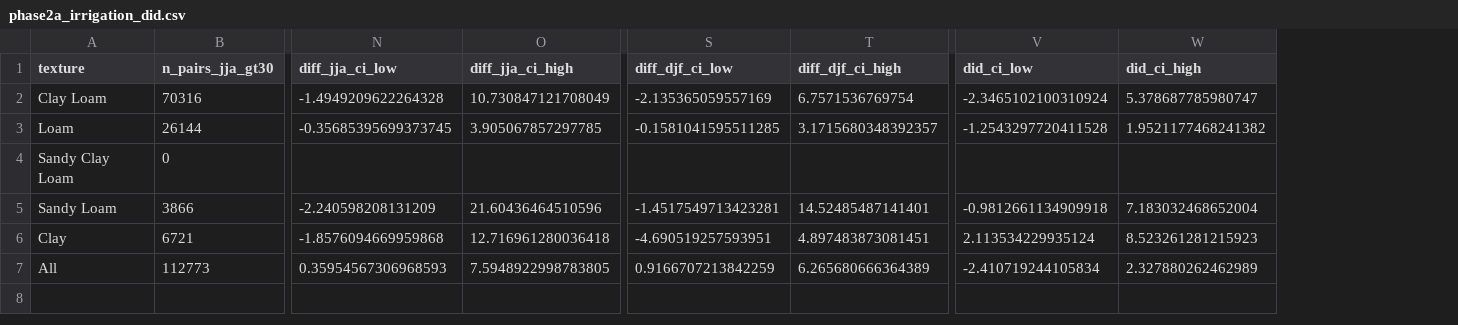
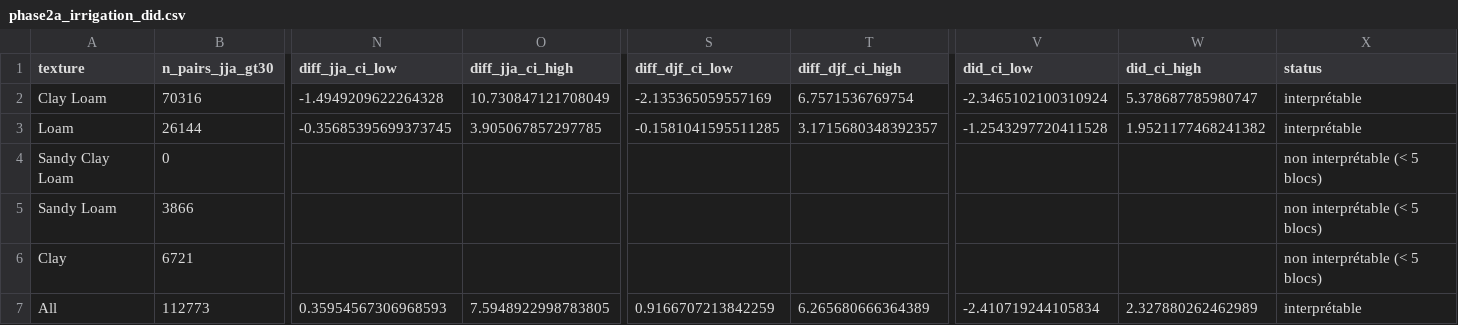
Before and after one commit to Ibaoune/smap-attributable-rescaling, a CSV file: reports/phase2a_irrigation_did.csv, drawn as a sheet; only a part is shown, gaps mark what is left out; the diff names each change by its address in the sheet, - before the commit and + after, or states it on an @@ line.

```diff
--- a/reports/phase2a_irrigation_did.csv
+++ b/reports/phase2a_irrigation_did.csv
+column X (status), rows 2-7: interprétable | interprétable | non interprétable (< 5 blocs) | non interprétable (< 5 blocs) | non interprétable (< 5 blocs) | interprétable
-N5 (diff_jja_ci_low): -2.240598208131209
+N5 (diff_jja_ci_low): (empty)
-O5 (diff_jja_ci_high): 21.60436464510596
+O5 (diff_jja_ci_high): (empty)
-S5 (diff_djf_ci_low): -1.4517549713423281
+S5 (diff_djf_ci_low): (empty)
-T5 (diff_djf_ci_high): 14.52485487141401
+T5 (diff_djf_ci_high): (empty)
-V5 (did_ci_low): -0.9812661134909918
+V5 (did_ci_low): (empty)
-W5 (did_ci_high): 7.183032468652004
+W5 (did_ci_high): (empty)
-N6 (diff_jja_ci_low): -1.8576094669959868
+N6 (diff_jja_ci_low): (empty)
-O6 (diff_jja_ci_high): 12.716961280036418
+O6 (diff_jja_ci_high): (empty)
-S6 (diff_djf_ci_low): -4.690519257593951
+S6 (diff_djf_ci_low): (empty)
-T6 (diff_djf_ci_high): 4.897483873081451
+T6 (diff_djf_ci_high): (empty)
-V6 (did_ci_low): 2.113534229935124
+V6 (did_ci_low): (empty)
-W6 (did_ci_high): 8.523261281215923
+W6 (did_ci_high): (empty)
```
Also changed, not shown: reports/phase2a_irrigation_diagnostic.csv, reports/phase2a_irrigation_trend.csv, 21 other files.
